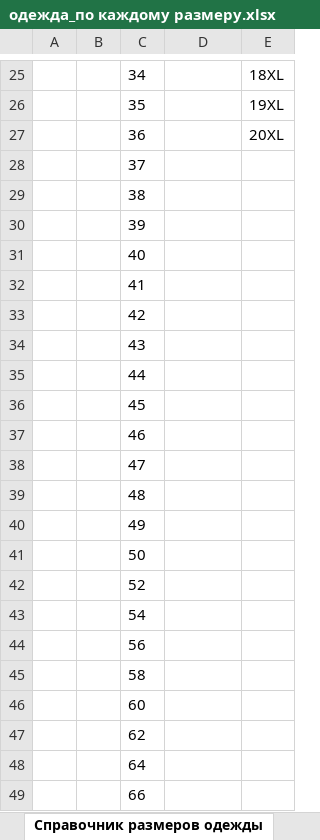
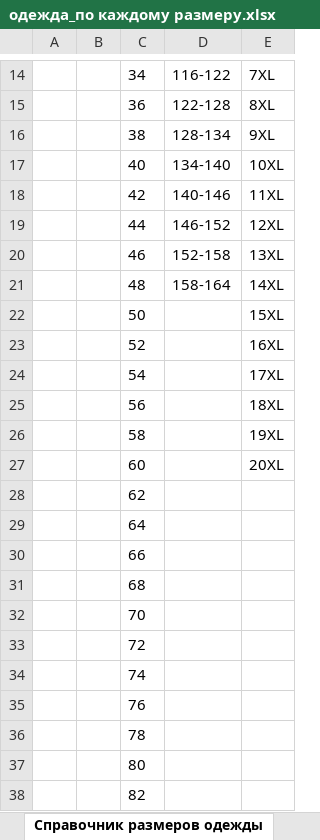
Before and after one commit to pychik/Markineris2.0.r, an Excel workbook: app/download_dir/system_files/одежда_по каждому размеру.xlsx, sheet Справочник размеров одежды, drawn as a sheet; only a part is shown, gaps mark what is left out; the shorter side is filled out with more unchanged rows; values as stored, in another font and other column widths than the file's, no borders; removed rows and columns are numbered as before the commit, all else as after; the diff covers the shown part only; the diff names each change by its address in the sheet, - before the commit and + after, or states it on an @@ line.

```diff
--- a/app/download_dir/system_files/одежда_по каждому размеру.xlsx (sheet Справочник размеров одежды)
+++ b/app/download_dir/system_files/одежда_по каждому размеру.xlsx (sheet Справочник размеров одежды)
-D14: (empty)
+D14: 116-122
-E14: 18XL
+E14: 7XL
-row 26:  |  | 35 |  | 19XL
-D15: (empty)
+D15: 122-128
-E15: 20XL
+E15: 8XL
-row 28:  |  | 37
-D16: (empty)
+D16: 128-134
-E16: (empty)
+E16: 9XL
-row 30:  |  | 39
-D17: (empty)
+D17: 134-140
-E17: (empty)
+E17: 10XL
-row 32:  |  | 41
-D18: (empty)
+D18: 140-146
-E18: (empty)
+E18: 11XL
-row 34:  |  | 43
-D19: (empty)
+D19: 146-152
-E19: (empty)
+E19: 12XL
-row 36:  |  | 45
-D20: (empty)
+D20: 152-158
-E20: (empty)
+E20: 13XL
-row 38:  |  | 47
-D21: (empty)
+D21: 158-164
-E21: (empty)
+E21: 14XL
-row 40:  |  | 49
-E22: (empty)
+E22: 15XL
-E23: (empty)
+E23: 16XL
-E24: (empty)
+E24: 17XL
-E25: (empty)
+E25: 18XL
-E26: (empty)
+E26: 19XL
-E27: (empty)
+E27: 20XL
```
Also changed, not shown: 19 removed rows and 20 edited cells elsewhere in this sheet, 8 other files.
